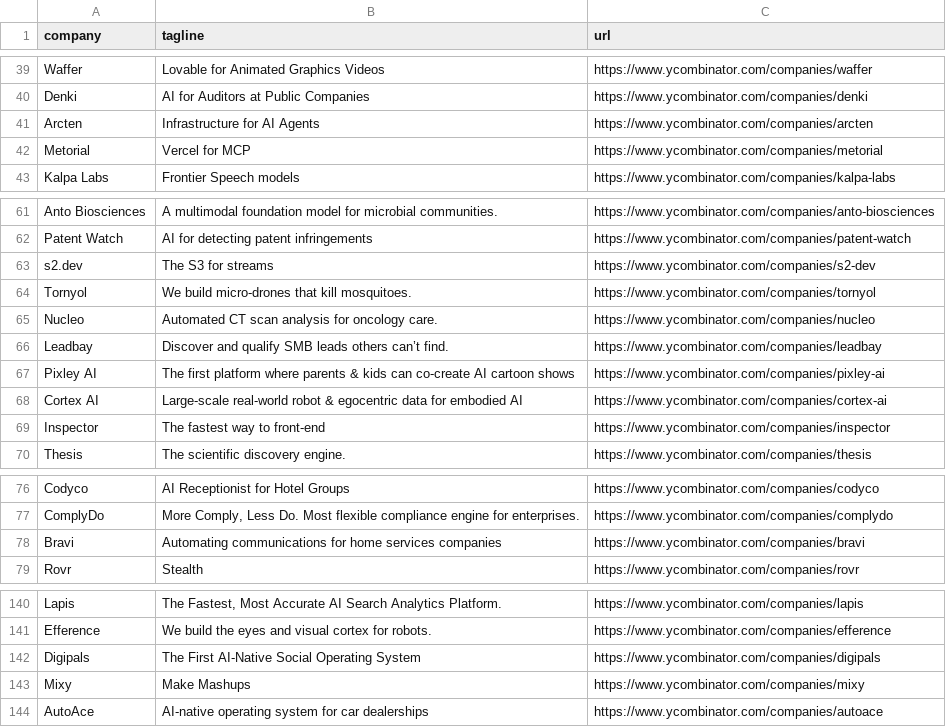
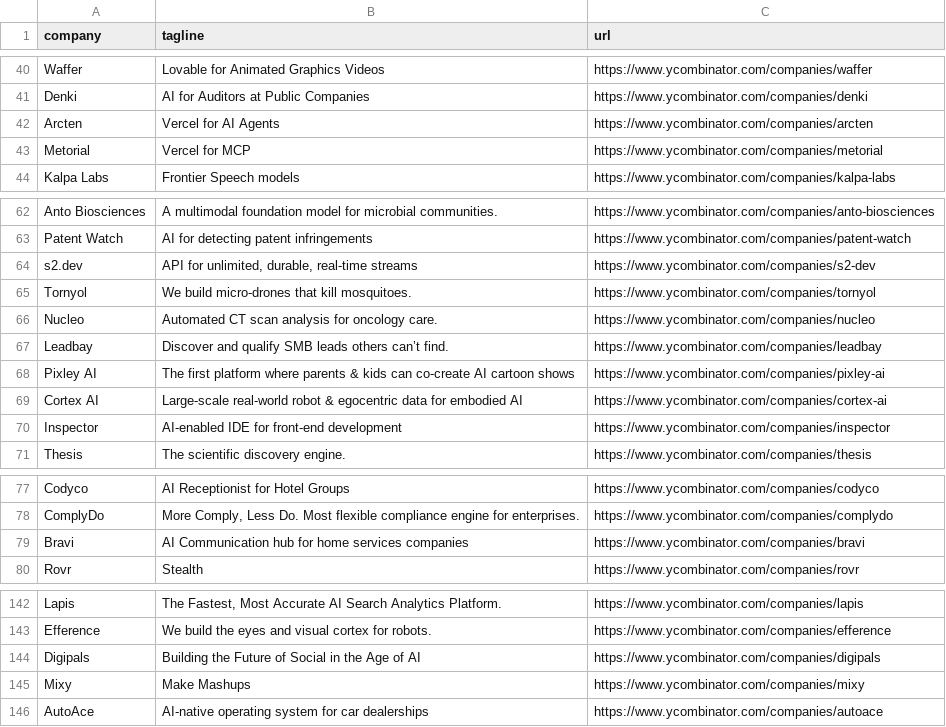
Before and after one commit to mcottle1/yc-updates, a CSV file: companies.csv, drawn as a sheet; only a part is shown, gaps mark what is left out; the diff covers the shown part only.

```diff
--- a/companies.csv
+++ b/companies.csv
@@ -40,3 +41,3 @@ Waffer,Lovable for Animated Graphics Videos,https://www.ycombinator.com/companie
 Denki,AI for Auditors at Public Companies,https://www.ycombinator.com/companies/denki
-Arcten,Infrastructure for AI Agents,https://www.ycombinator.com/companies/arcten
+Arcten,Vercel for AI Agents,https://www.ycombinator.com/companies/arcten
 Metorial,Vercel for MCP,https://www.ycombinator.com/companies/metorial
@@ -62,3 +63,3 @@ Anto Biosciences,A multimodal foundation model for microbial communities.,https:
 Patent Watch,AI for detecting patent infringements,https://www.ycombinator.com/companies/patent-watch
-s2.dev,The S3 for streams,https://www.ycombinator.com/companies/s2-dev
+s2.dev,"API for unlimited, durable, real-time streams",https://www.ycombinator.com/companies/s2-dev
 Tornyol,We build micro-drones that kill mosquitoes.,https://www.ycombinator.com/companies/tornyol
@@ -68,3 +69,3 @@ Pixley AI,The first platform where parents & kids can co-create AI cartoon shows
 Cortex AI,Large-scale real-world robot & egocentric data for embodied AI,https://www.ycombinator.com/companies/cortex-ai
-Inspector,The fastest way to front-end,https://www.ycombinator.com/companies/inspector
+Inspector,AI-enabled IDE for front-end development,https://www.ycombinator.com/companies/inspector
 Thesis,The scientific discovery engine.,https://www.ycombinator.com/companies/thesis
@@ -77,3 +78,3 @@ Codyco,AI Receptionist for Hotel Groups,https://www.ycombinator.com/companies/co
 ComplyDo,"More Comply, Less Do. Most flexible compliance engine for enterprises.",https://www.ycombinator.com/companies/complydo
-Bravi,Automating communications for home services companies,https://www.ycombinator.com/companies/bravi
+Bravi,AI Communication hub for home services companies,https://www.ycombinator.com/companies/bravi
 Rovr,Stealth,https://www.ycombinator.com/companies/rovr
@@ -141,3 +143,3 @@ Lapis,"The Fastest, Most Accurate AI Search Analytics Platform.",https://www.yco
 Efference,We build the eyes and visual cortex for robots.,https://www.ycombinator.com/companies/efference
-Digipals,The First AI-Native Social Operating System,https://www.ycombinator.com/companies/digipals
+Digipals,Building the Future of Social in the Age of AI,https://www.ycombinator.com/companies/digipals
 Mixy,Make Mashups,https://www.ycombinator.com/companies/mixy
```
Also changed, not shown: 2 added rows and 4 edited cells elsewhere in this file.
